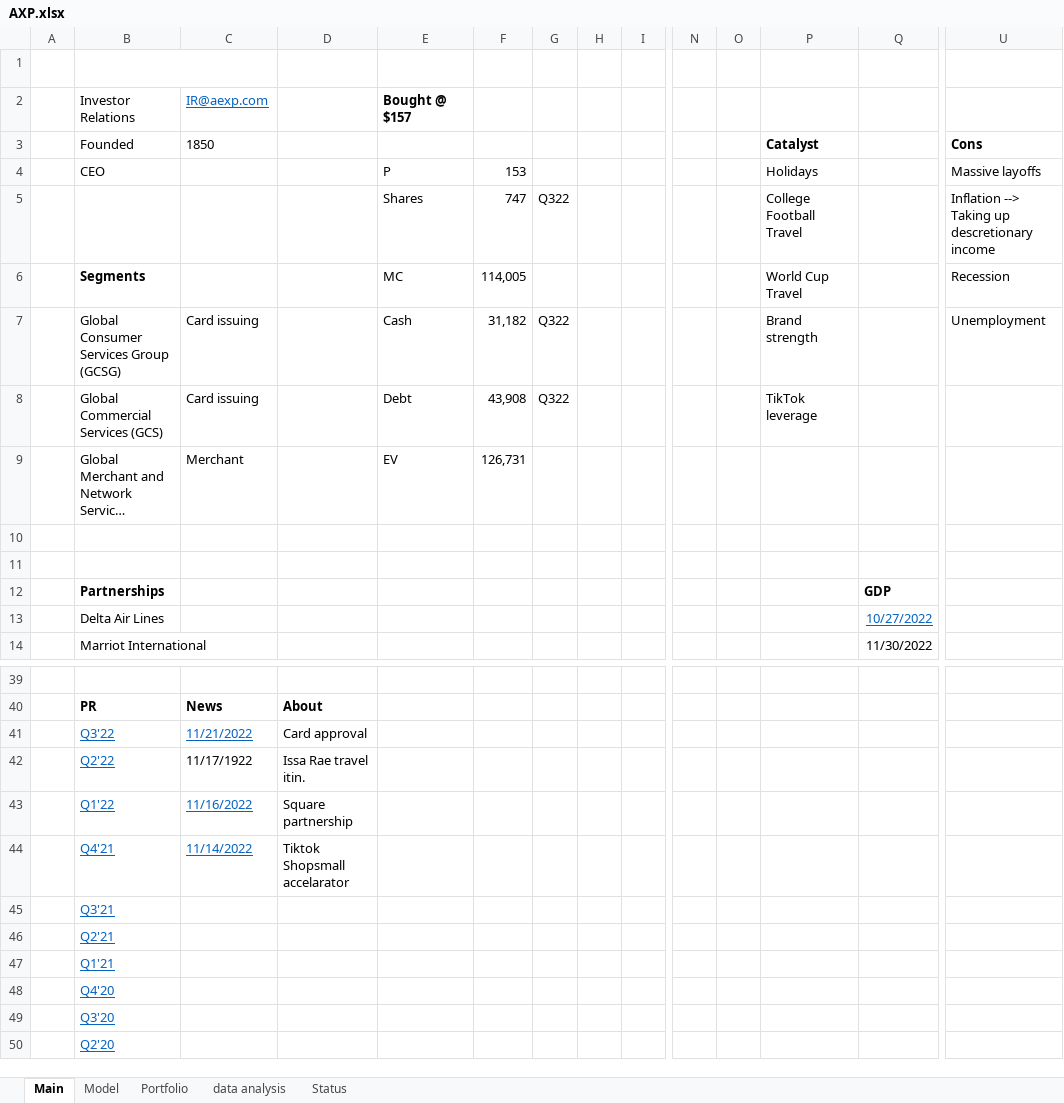
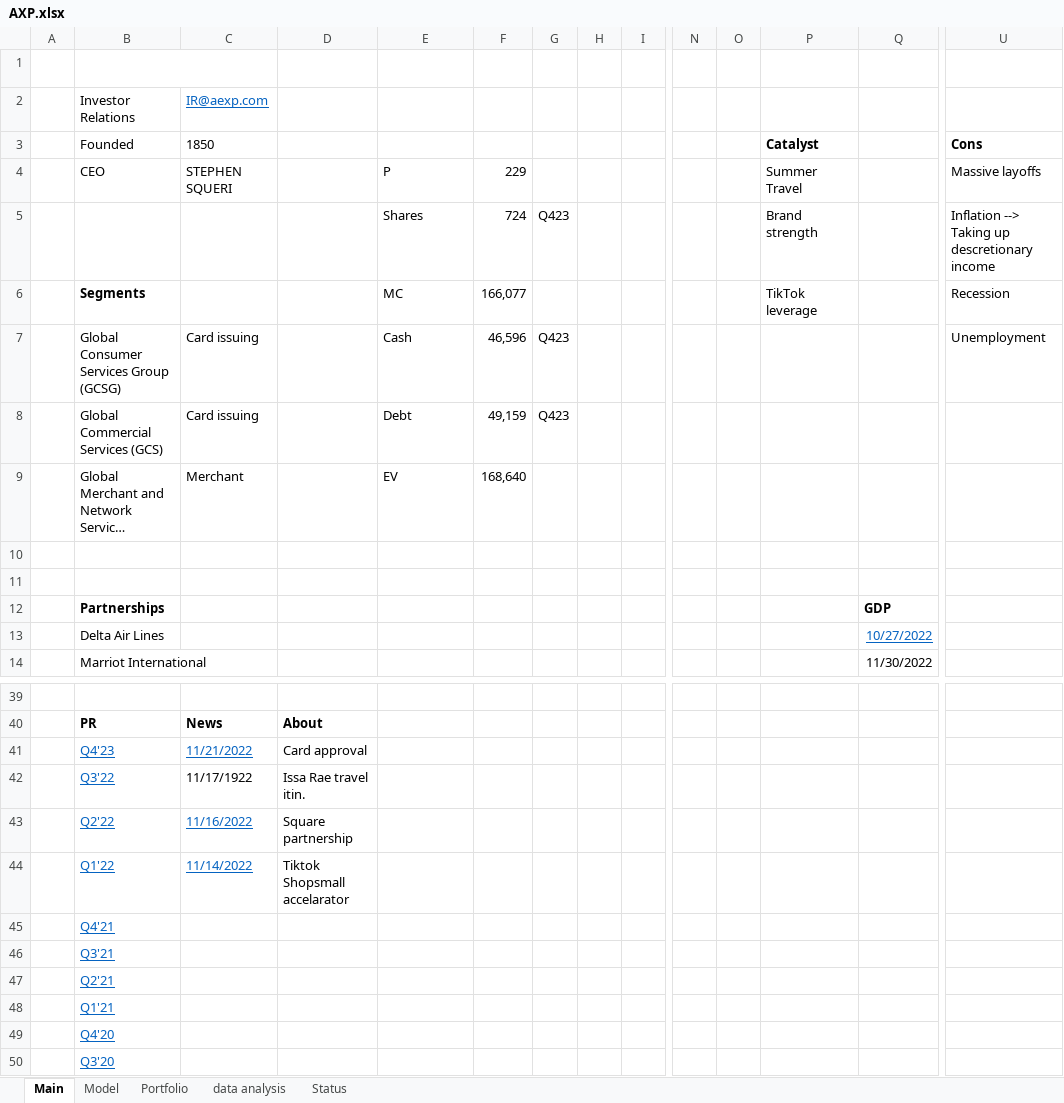
Before and after one commit to jameelbrannon/EquityResearch, an Excel workbook: AXP.xlsx, sheet Main, drawn as a sheet; only a part is shown, gaps mark what is left out; the shorter side is filled out with more unchanged rows; long unchanged cells end in …; values as stored, in another font and other column widths than the file's, no borders; removed rows and columns are numbered as before the commit, all else as after; rows hold the shown columns only; the diff names each change by its address in the sheet, - before the commit and + after, or states it on an @@ line.

```diff
--- a/AXP.xlsx (sheet Main)
+++ b/AXP.xlsx (sheet Main)
-E2: Bought @ $157
+E2: (empty)
-C4: (empty)
+C4: STEPHEN SQUERI
-F4: 153
+F4: 229
-P4: Holidays
+P4: Summer Travel
-row 5:  |  |  |  | Shares | 747 | Q322 |  |  |  |  | College Football Travel |  | Inflation --> Taking up descretionary income
+row 5:  |  |  |  | Shares | 724 | Q423 |  |  |  |  | Brand strength |  | Inflation --> Taking up descretionary income
-F6: 114,005
+F6: 166,077
-P6: World Cup Travel
+P6: TikTok leverage
-F7: 31,182
+F7: 46,596
-G7:G8: Q322
+G7:G8: Q423
-P7: Brand strength
+P7: (empty)
-F8: 43,908
+F8: 49,159
-P8: TikTok leverage
+P8: (empty)
-F9: 126,731
+F9: 168,640
+row 41:  | Q4'23 | 11/21/2022 | Card approval
-C42: 11/21/2022
+C42: 11/17/1922
@@ C42 underline: on → off, text colour: #0563C1 → black @@
-D42: Card approval
+D42: Issa Rae travel itin.
-C43: 11/17/1922
+C43: 11/16/2022
@@ C43 underline: off → on, text colour: black → #0563C1 @@
-D43: Issa Rae travel itin.
+D43: Square partnership
-C44: 11/16/2022
+C44: 11/14/2022
-D44: Square partnership
+D44: Tiktok Shopsmall accelarator
-C45: 11/14/2022
+C45: (empty)
-D45: Tiktok Shopsmall accelarator
+D45: (empty)
```
Also changed, not shown: sheet Model, charts or pictures.
